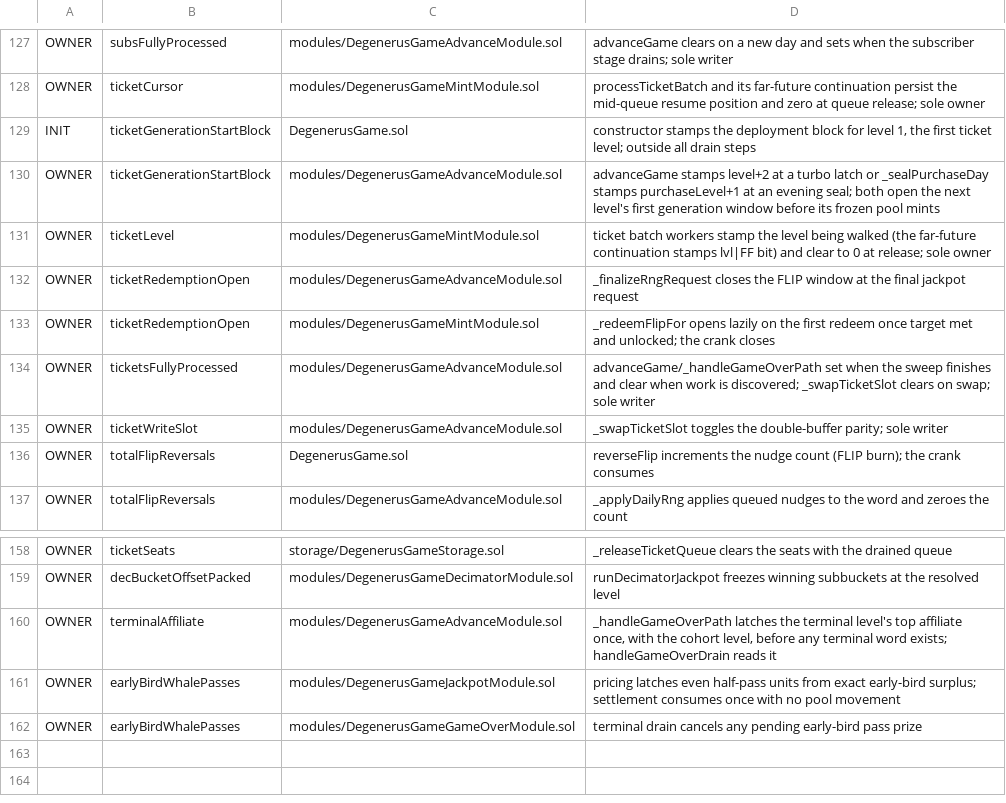
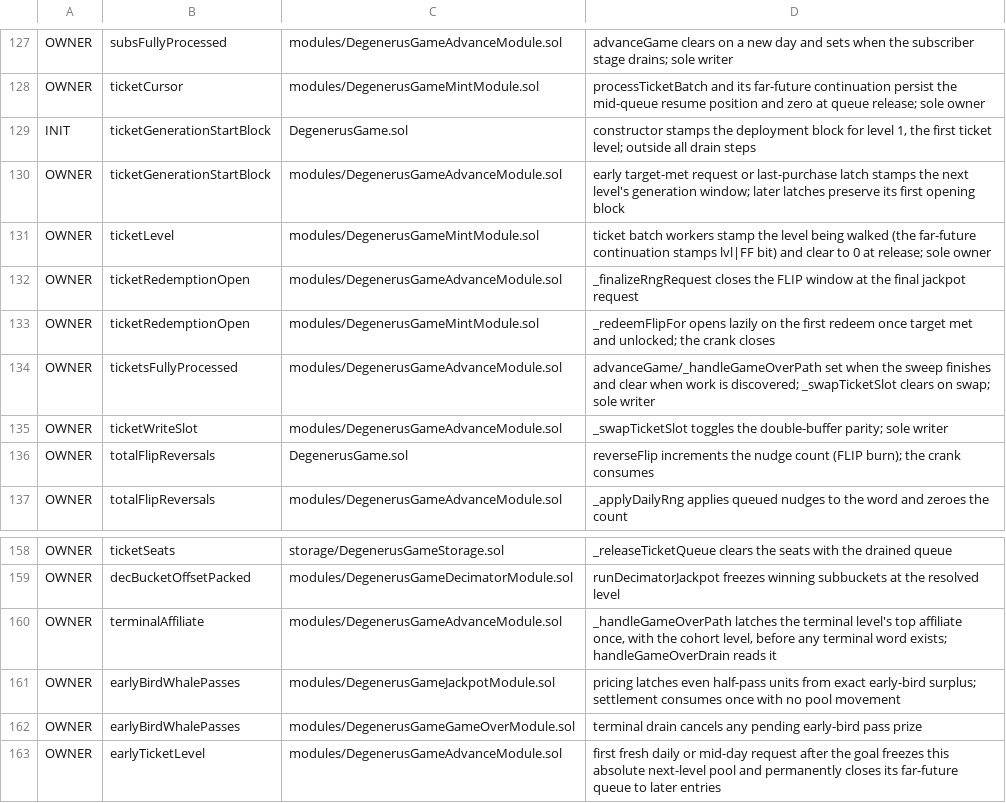
Before and after one commit to PurgeGame/degenerus-protocol, a TSV file: scripts/write-owners-manifest.tsv, drawn as a sheet; only a part is shown, gaps mark what is left out.

```diff
--- a/scripts/write-owners-manifest.tsv
+++ b/scripts/write-owners-manifest.tsv
@@ -129,3 +129,3 @@ OWNER	ticketCursor	modules/DegenerusGameMintModule.sol	processTicketBatch and it
 INIT	ticketGenerationStartBlock	DegenerusGame.sol	constructor stamps the deployment block for level 1, the first ticket level; outside all drain steps
-OWNER	ticketGenerationStartBlock	modules/DegenerusGameAdvanceModule.sol	advanceGame stamps level+2 at a turbo latch or _sealPurchaseDay stamps purchaseLevel+1 at an evening seal; both open the next level's first generation window before its frozen pool mints
+OWNER	ticketGenerationStartBlock	modules/DegenerusGameAdvanceModule.sol	early target-met request or last-purchase latch stamps the next level's generation window; later latches preserve its first opening block
 OWNER	ticketLevel	modules/DegenerusGameMintModule.sol	ticket batch workers stamp the level being walked (the far-future continuation stamps lvl|FF bit) and clear to 0 at release; sole owner
@@ -162 +162,2 @@ OWNER	earlyBirdWhalePasses	modules/DegenerusGameJackpotModule.sol	pricing latche
 OWNER	earlyBirdWhalePasses	modules/DegenerusGameGameOverModule.sol	terminal drain cancels any pending early-bird pass prize
+OWNER	earlyTicketLevel	modules/DegenerusGameAdvanceModule.sol	first fresh daily or mid-day request after the goal freezes this absolute next-level pool and permanently closes its far-future queue to later entries
```
Also changed, not shown: scripts/advance-call-manifest.tsv, scripts/rng-window-manifest.tsv, 25 other files.
